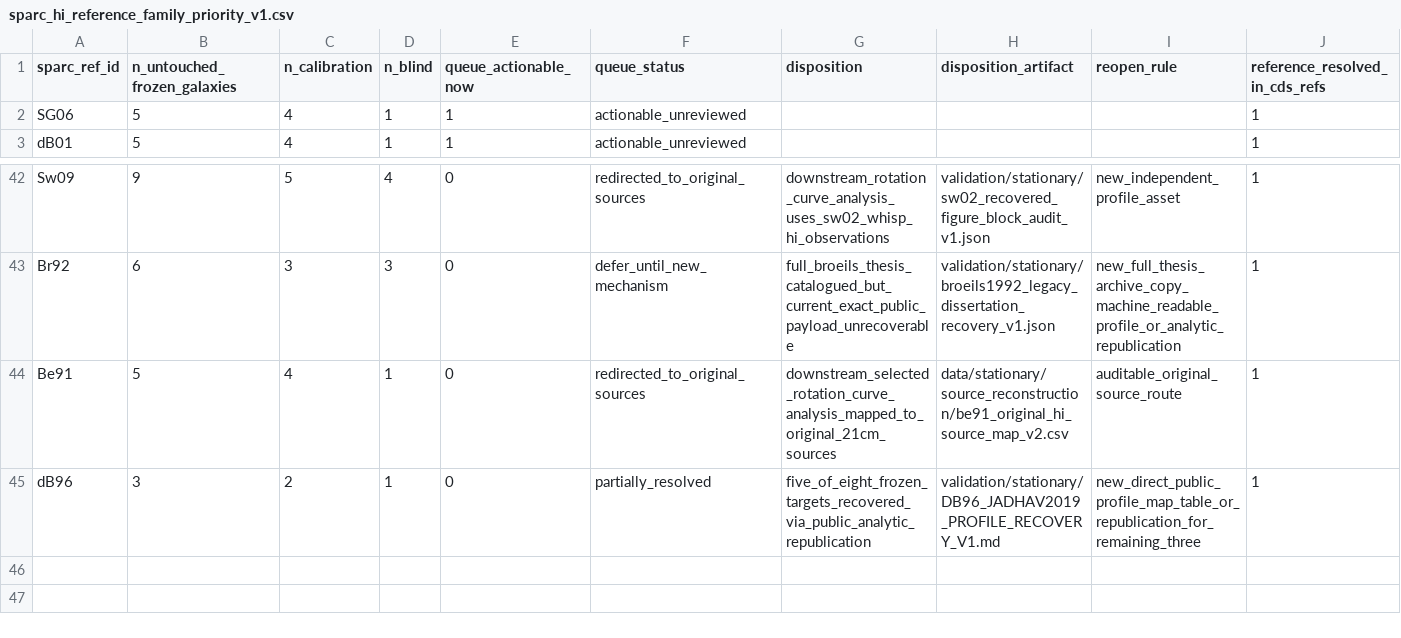
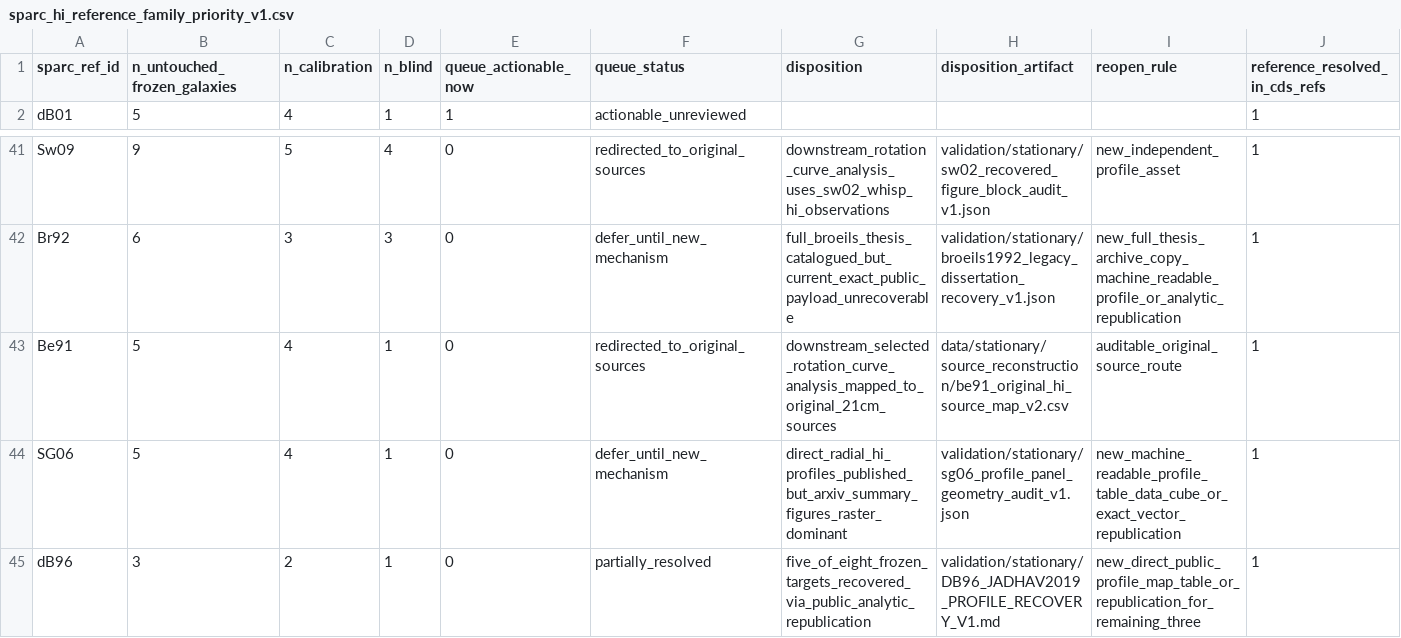
Before and after one commit to mjiresearch/persistent-geometric-states-paper1, a CSV file: data/stationary/source_reconstruction/sparc_hi_reference_family_priority_v1.csv, drawn as a sheet; only a part is shown, gaps mark what is left out; removed rows and columns are numbered as before the commit, all else as after; rows hold the shown columns only; the diff names each change by its address in the sheet, - before the commit and + after, or states it on an @@ line.

```diff
--- a/data/stationary/source_reconstruction/sparc_hi_reference_family_priority_v1.csv
+++ b/data/stationary/source_reconstruction/sparc_hi_reference_family_priority_v1.csv
-row 2: SG06 | 5 | 4 | 1 | 1 | actionable_unreviewed |  |  |  | 1
+row 44: SG06 | 5 | 4 | 1 | 0 | defer_until_new_mechanism | direct_radial_hi_profiles_published_but_arxiv_summary_figures_raster_dominant | validation/stationary/sg06_profile_panel_geometry_audit_v1.json | new_machine_readable_profile_table_data_cube_or_exact_vector_republication | 1
```
Also changed, not shown: 4 other files.
